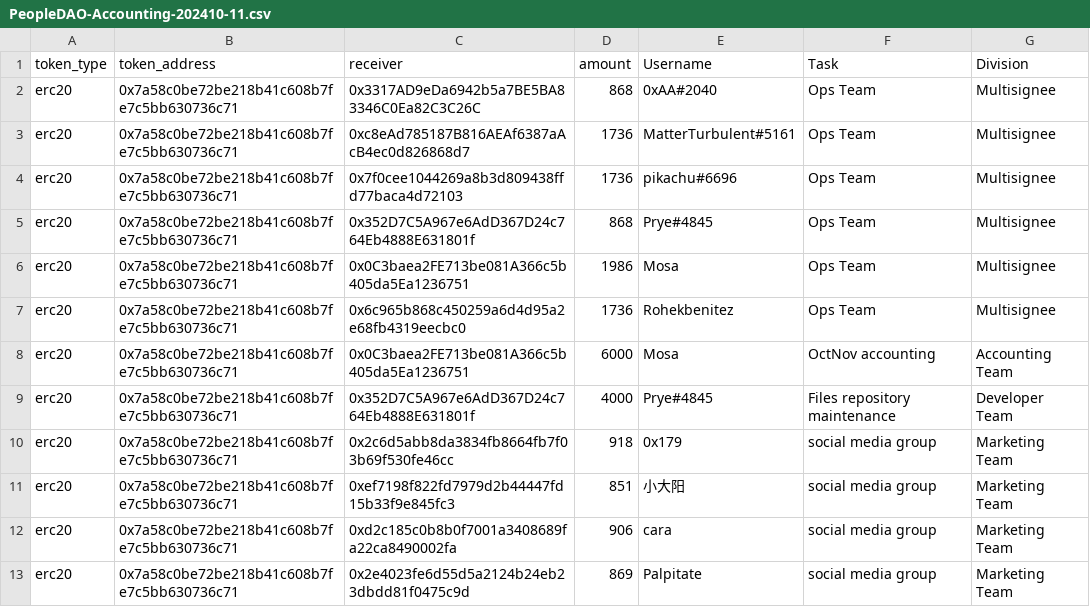
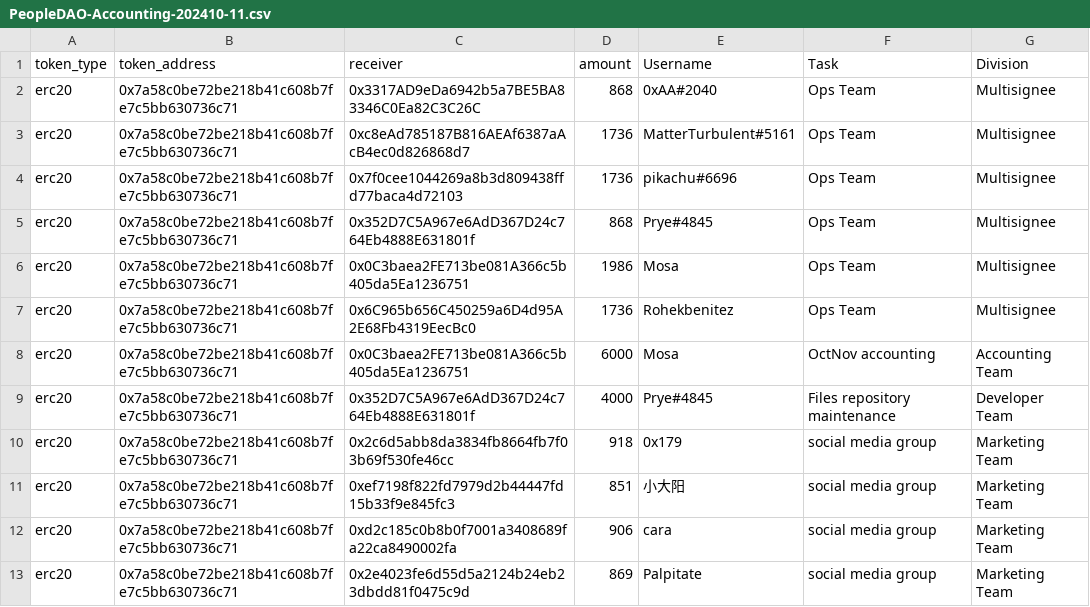
Before and after one commit to People-DAO/files, a CSV file: accounting/bookkeeping/PeopleDAO-Accounting-202410-11.csv, drawn as a sheet; only a part is shown.

Commit message:
Update PeopleDAO-Accounting-202410-11.csv

```diff
--- a/accounting/bookkeeping/PeopleDAO-Accounting-202410-11.csv
+++ b/accounting/bookkeeping/PeopleDAO-Accounting-202410-11.csv
@@ -6,3 +6,3 @@ erc20,0x7a58c0be72be218b41c608b7fe7c5bb630736c71,0x352D7C5A967e6AdD367D24c764Eb4
 erc20,0x7a58c0be72be218b41c608b7fe7c5bb630736c71,0x0C3baea2FE713be081A366c5b405da5Ea1236751,1986,Mosa,Ops Team,Multisignee
-erc20,0x7a58c0be72be218b41c608b7fe7c5bb630736c71,0x6c965b868c450259a6d4d95a2e68fb4319eecbc0,1736,Rohekbenitez,Ops Team,Multisignee
+erc20,0x7a58c0be72be218b41c608b7fe7c5bb630736c71,0x6C965b656C450259a6D4d95A2E68Fb4319EecBc0,1736,Rohekbenitez,Ops Team,Multisignee
 erc20,0x7a58c0be72be218b41c608b7fe7c5bb630736c71,0x0C3baea2FE713be081A366c5b405da5Ea1236751,6000,Mosa,OctNov accounting,Accounting Team
```
